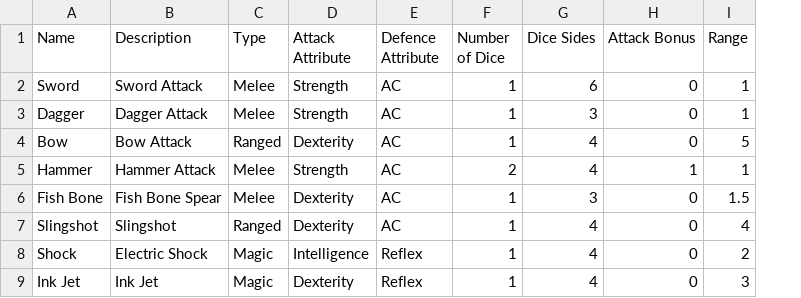
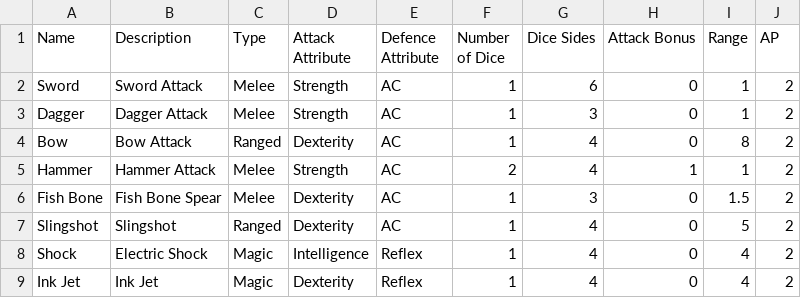
Before and after one commit to kwoolter/Nimrod, a CSV file: model/Squoids_data/attacks.csv, drawn as a sheet; the diff names each change by its address in the sheet, - before the commit and + after, or states it on an @@ line.

```diff
--- a/model/Squoids_data/attacks.csv
+++ b/model/Squoids_data/attacks.csv
+column J (AP), rows 2-9: all 2
-I4 (Range): 5
+I4 (Range): 8
-I7 (Range): 4
+I7 (Range): 5
-I8 (Range): 2
+I8 (Range): 4
-I9 (Range): 3
+I9 (Range): 4
```
Also changed, not shown: 31 other files.
